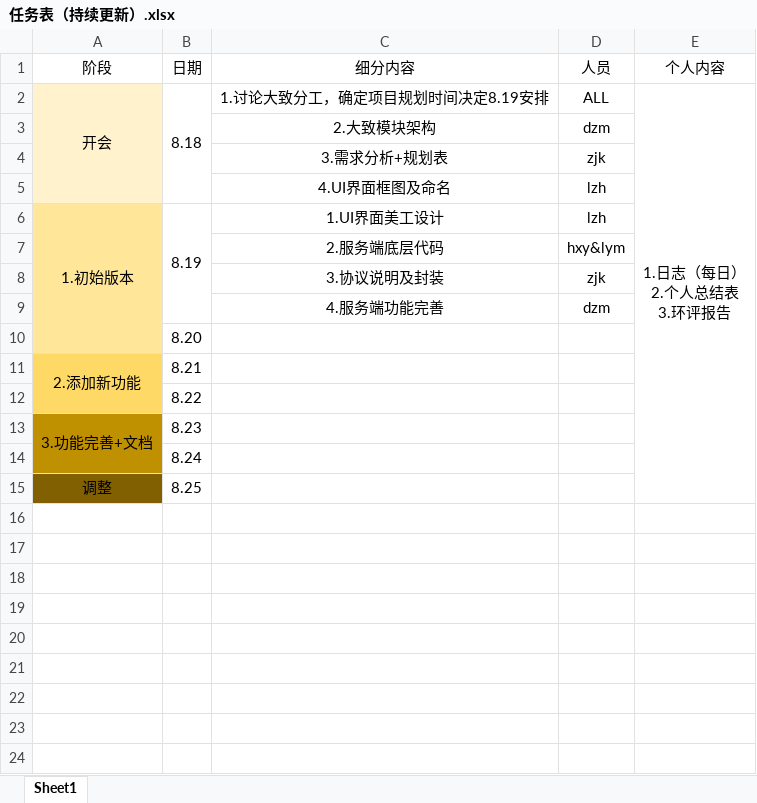
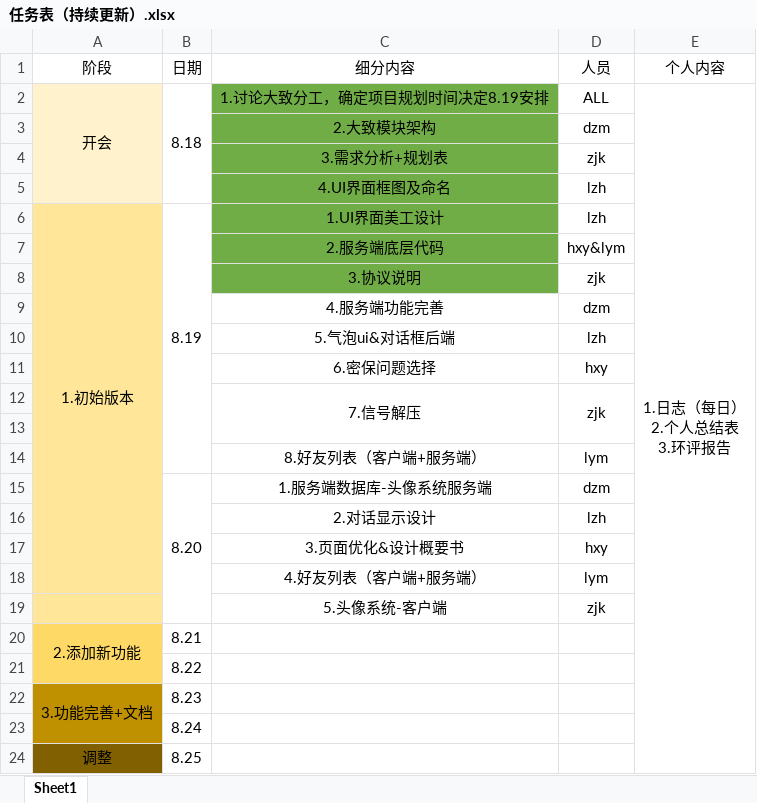
Before and after one commit to CladernyJorn/WeNoChat, an Excel workbook: 任务表（持续更新）.xlsx, sheet Sheet1, drawn as a sheet; values as stored, in another font and other column widths than the file's, no borders; removed rows and columns are numbered as before the commit, all else as after; the diff names each change by its address in the sheet, - before the commit and + after, or states it on an @@ line.

```diff
--- a/任务表（持续更新）.xlsx (sheet Sheet1)
+++ b/任务表（持续更新）.xlsx (sheet Sheet1)
-C2:C8 fill: none
+C2:C8 fill: #70AD47
-B6:B9 merged
+B6:B14 merged
-C8 (细分内容): 3.协议说明及封装
+C8 (细分内容): 3.协议说明
+row 10:  |  | 5.气泡ui&对话框后端 | lzh
+row 11:  |  | 6.密保问题选择 | hxy
+row 12:  |  | 7.信号解压 | zjk
-B13 (日期): 8.20
+B13 (日期): (empty)
+row 14:  |  | 8.好友列表（客户端+服务端） | lym
+row 15:  | 8.20 | 1.服务端数据库-头像系统服务端 | dzm
+row 16:  |  | 2.对话显示设计 | lzh
+row 17:  |  | 3.页面优化&设计概要书 | hxy
+row 18:  |  | 4.好友列表（客户端+服务端） | lym
+row 19:  |  | 5.头像系统-客户端 | zjk
```
Also changed, not shown: 4 other files.
